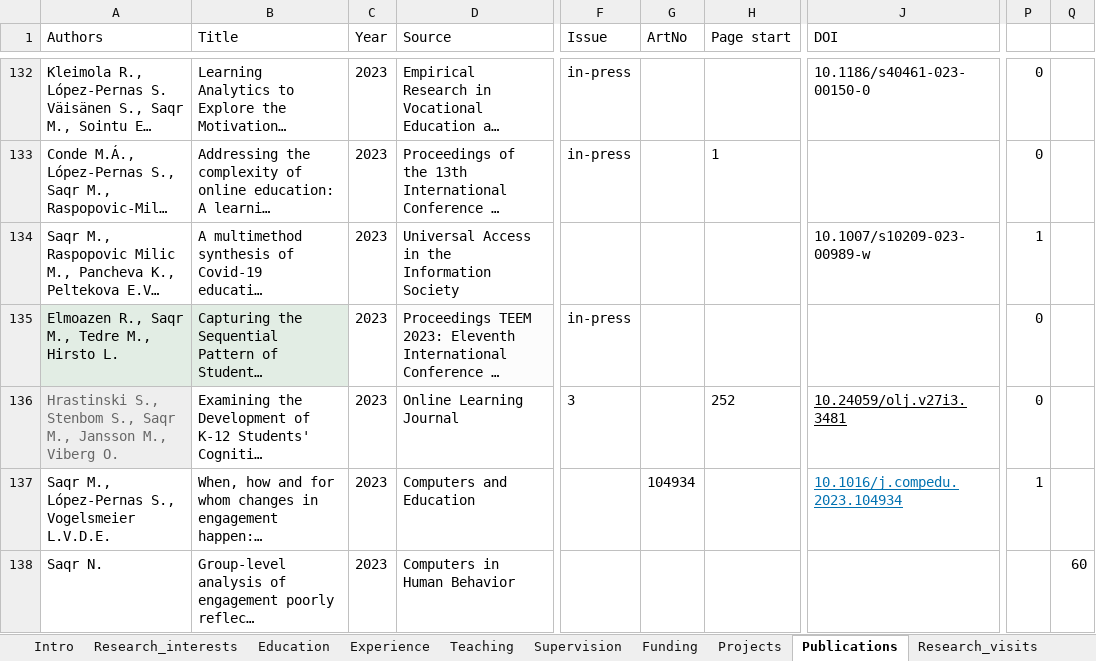
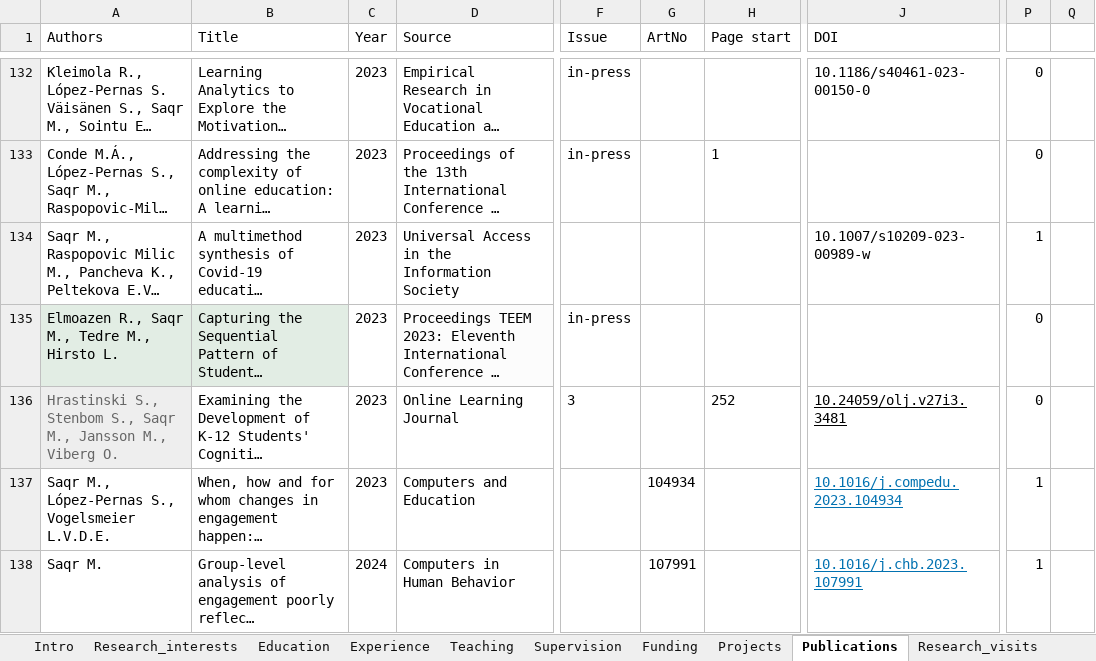
Before and after one commit to loxavia/loxavia.github.io, an Excel workbook: cv.xlsx, sheet Publications, drawn as a sheet; only a part is shown, gaps mark what is left out; long unchanged cells end in …; values as stored, in another font and other column widths than the file's, no borders; charts and pictures not drawn; the diff covers the shown part only; the diff names each change by its address in the sheet, - before the commit and + after, or states it on an @@ line.

```diff
--- a/cv.xlsx (sheet Publications)
+++ b/cv.xlsx (sheet Publications)
-A138 (Authors): Saqr N.
+A138 (Authors): Saqr M.
-C138 (Year): 2023
+C138 (Year): 2024
-G138 (ArtNo): (empty)
+G138 (ArtNo): 107991
-J138 (DOI): (empty)
+J138 (DOI): 10.1016/j.chb.2023.107991
-P138: (empty)
+P138: 1
-Q138: 60
+Q138: (empty)
```
Also changed, not shown: 2 added rows elsewhere in this sheet, 5 other files.
